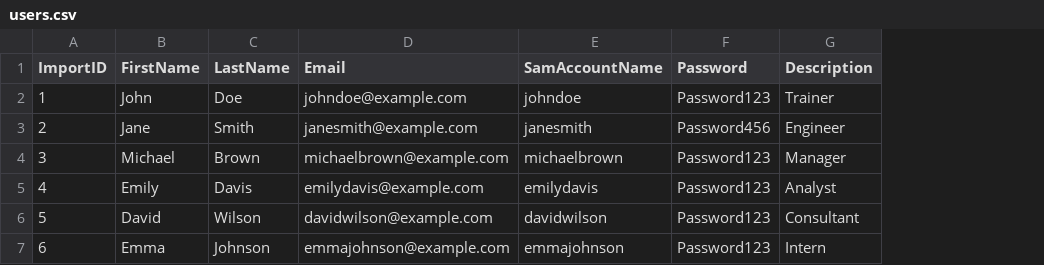
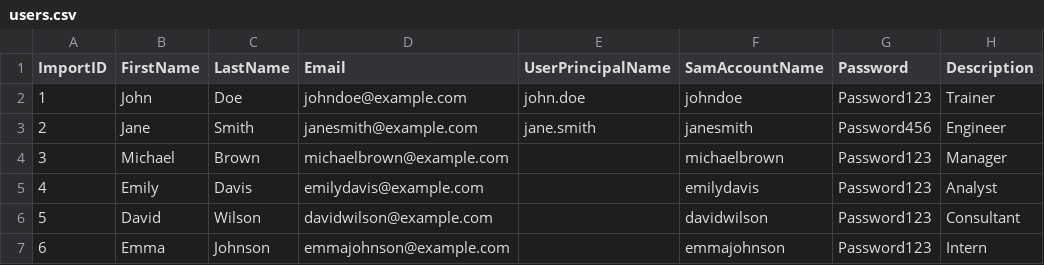
Before and after one commit to JamesWClark/ADHelper, a CSV file: PowerShell/users.csv, drawn as a sheet; only a part is shown; the diff names each change by its address in the sheet, - before the commit and + after, or states it on an @@ line.

Commit message:
Require UserPrincipalName or SamAccountName or both

```diff
--- a/PowerShell/users.csv
+++ b/PowerShell/users.csv
+column E (UserPrincipalName), rows 2-3: john.doe | jane.smith
```
Also changed, not shown: 1 other file.
